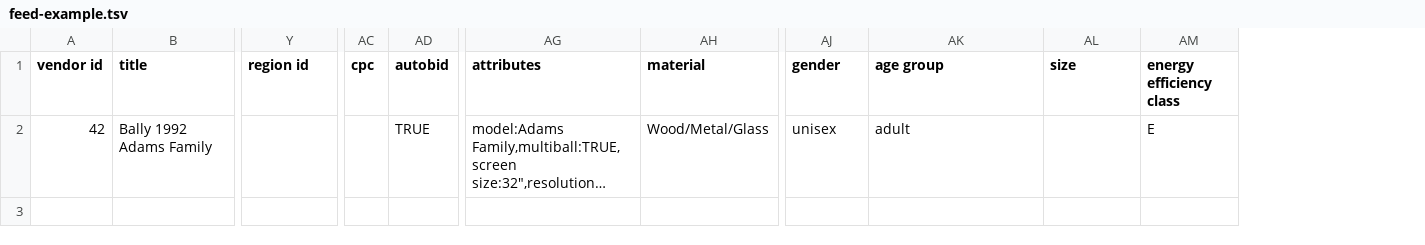
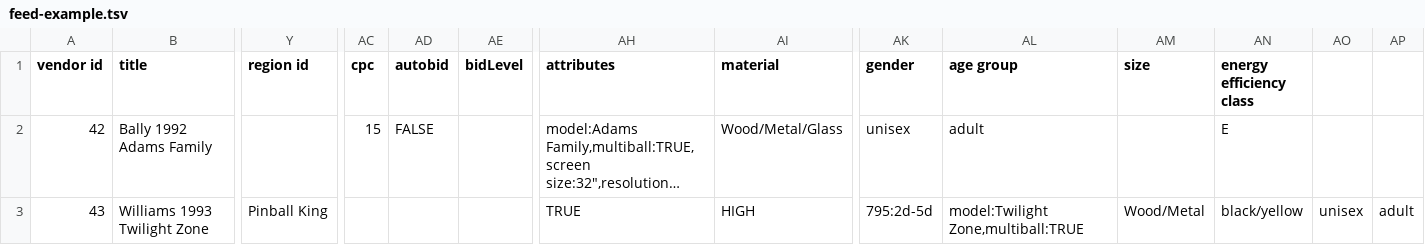
Before and after one commit to ecg-icas/icas, a TSV file: src/source/examples/feed-example.tsv, drawn as a sheet; only a part is shown, gaps mark what is left out; long unchanged cells end in …; rows hold the shown columns only; the diff names each change by its address in the sheet, - before the commit and + after, or states it on an @@ line.

```diff
--- a/src/source/examples/feed-example.tsv
+++ b/src/source/examples/feed-example.tsv
+column AE (bidLevel), empty
+column AO, empty
+column AP, empty
-AC2 (cpc): (empty)
+AC2 (cpc): 15
-AD2 (autobid): TRUE
+AD2 (autobid): FALSE
+row 3: 43 | Williams 1993 Twilight Zone | Pinball King |  |  |  | TRUE | HIGH | 795:2d-5d | model:Twilight Zone,multiball:TRUE | Wood/Metal | black/yellow | unisex | adult
```
Also changed, not shown: 3 other files.
